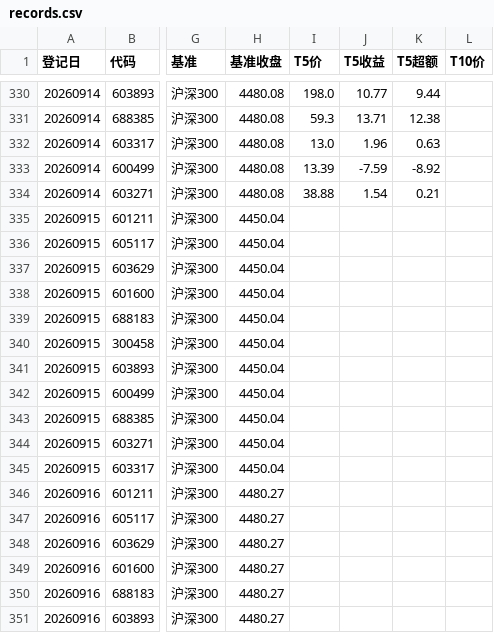
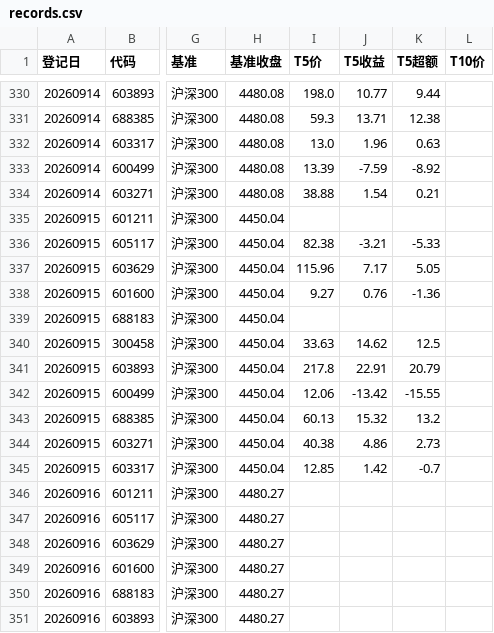
Before and after one commit to yiongq/astock-radar, a CSV file: data/track/records.csv, drawn as a sheet; only a part is shown, gaps mark what is left out; the diff covers the shown part only; the diff names each change by its address in the sheet, - before the commit and + after, or states it on an @@ line.

```diff
--- a/data/track/records.csv
+++ b/data/track/records.csv
-I336 (T5价): (empty)
+I336 (T5价): 82.38
-J336 (T5收益): (empty)
+J336 (T5收益): -3.21
-K336 (T5超额): (empty)
+K336 (T5超额): -5.33
-I337 (T5价): (empty)
+I337 (T5价): 115.96
-J337 (T5收益): (empty)
+J337 (T5收益): 7.17
-K337 (T5超额): (empty)
+K337 (T5超额): 5.05
-I338 (T5价): (empty)
+I338 (T5价): 9.27
-J338 (T5收益): (empty)
+J338 (T5收益): 0.76
-K338 (T5超额): (empty)
+K338 (T5超额): -1.36
-I340 (T5价): (empty)
+I340 (T5价): 33.63
-J340 (T5收益): (empty)
+J340 (T5收益): 14.62
-K340 (T5超额): (empty)
+K340 (T5超额): 12.5
-I341 (T5价): (empty)
+I341 (T5价): 217.8
-J341 (T5收益): (empty)
+J341 (T5收益): 22.91
-K341 (T5超额): (empty)
+K341 (T5超额): 20.79
-I342 (T5价): (empty)
+I342 (T5价): 12.06
-J342 (T5收益): (empty)
+J342 (T5收益): -13.42
-K342 (T5超额): (empty)
+K342 (T5超额): -15.55
-I343 (T5价): (empty)
+I343 (T5价): 60.13
-J343 (T5收益): (empty)
+J343 (T5收益): 15.32
-K343 (T5超额): (empty)
+K343 (T5超额): 13.2
-I344 (T5价): (empty)
+I344 (T5价): 40.38
-J344 (T5收益): (empty)
+J344 (T5收益): 4.86
-K344 (T5超额): (empty)
+K344 (T5超额): 2.73
-I345 (T5价): (empty)
+I345 (T5价): 12.85
-J345 (T5收益): (empty)
+J345 (T5收益): 1.42
-K345 (T5超额): (empty)
+K345 (T5超额): -0.7
```
Also changed, not shown: 11 added rows and 63 edited cells elsewhere in this file, data/latest/indices.csv, data/latest/yjbb_base.csv, 10 other files.
